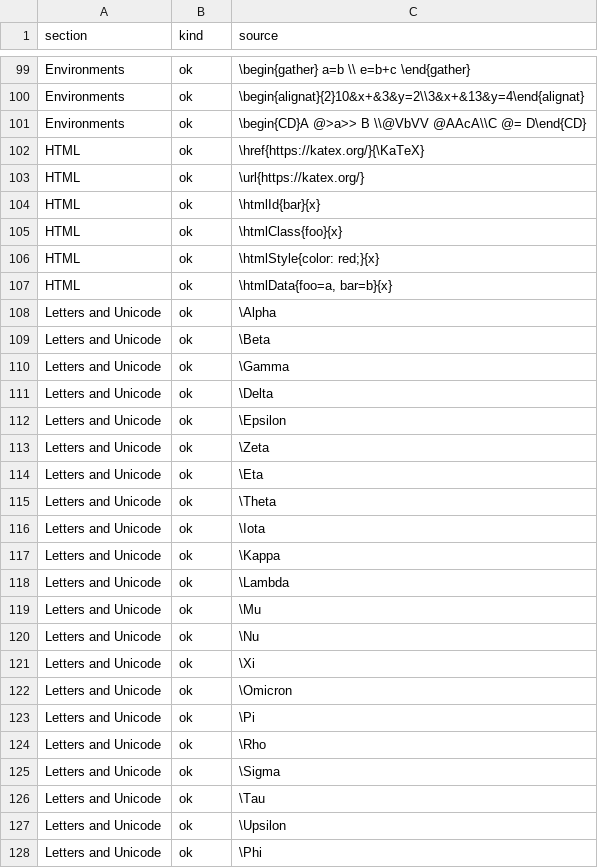
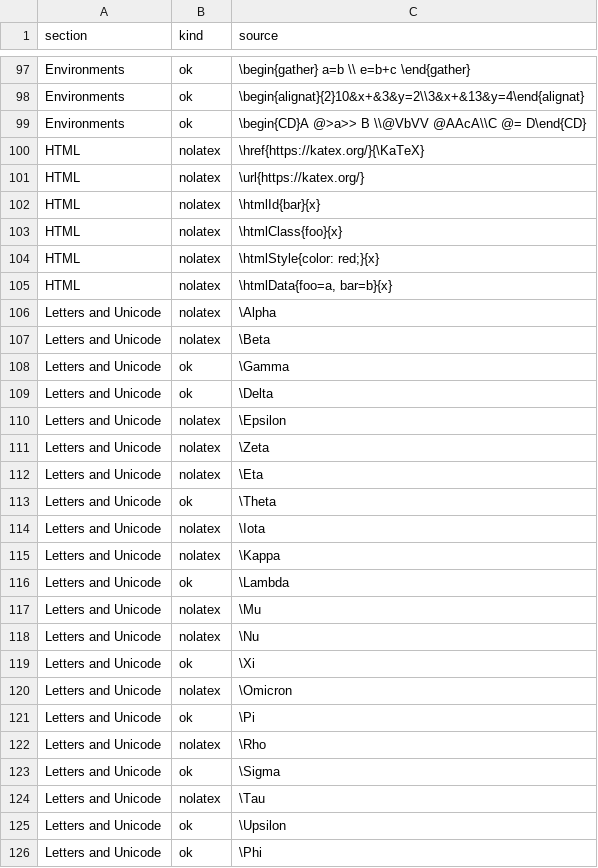
Before and after one commit to adayim/gridmicrotex, a TSV file: inst/supported/examples.tsv, drawn as a sheet; only a part is shown, gaps mark what is left out; the diff covers the shown part only.

```diff
--- a/inst/supported/examples.tsv
+++ b/inst/supported/examples.tsv
@@ -101,27 +99,27 @@ Environments	ok	\begin{alignat}{2}10&x+&3&y=2\\3&x+&13&y=4\end{alignat}
 Environments	ok	\begin{CD}A @>a>> B \\@VbVV @AAcA\\C @= D\end{CD}
-HTML	ok	\href{https://katex.org/}{\KaTeX}
-HTML	ok	\url{https://katex.org/}
-HTML	ok	\htmlId{bar}{x}
-HTML	ok	\htmlClass{foo}{x}
-HTML	ok	\htmlStyle{color: red;}{x}
-HTML	ok	\htmlData{foo=a, bar=b}{x}
-Letters and Unicode	ok	\Alpha
-Letters and Unicode	ok	\Beta
+HTML	nolatex	\href{https://katex.org/}{\KaTeX}
+HTML	nolatex	\url{https://katex.org/}
+HTML	nolatex	\htmlId{bar}{x}
+HTML	nolatex	\htmlClass{foo}{x}
+HTML	nolatex	\htmlStyle{color: red;}{x}
+HTML	nolatex	\htmlData{foo=a, bar=b}{x}
+Letters and Unicode	nolatex	\Alpha
+Letters and Unicode	nolatex	\Beta
 Letters and Unicode	ok	\Gamma
 Letters and Unicode	ok	\Delta
-Letters and Unicode	ok	\Epsilon
-Letters and Unicode	ok	\Zeta
-Letters and Unicode	ok	\Eta
+Letters and Unicode	nolatex	\Epsilon
+Letters and Unicode	nolatex	\Zeta
+Letters and Unicode	nolatex	\Eta
 Letters and Unicode	ok	\Theta
-Letters and Unicode	ok	\Iota
-Letters and Unicode	ok	\Kappa
+Letters and Unicode	nolatex	\Iota
+Letters and Unicode	nolatex	\Kappa
 Letters and Unicode	ok	\Lambda
-Letters and Unicode	ok	\Mu
-Letters and Unicode	ok	\Nu
+Letters and Unicode	nolatex	\Mu
+Letters and Unicode	nolatex	\Nu
 Letters and Unicode	ok	\Xi
-Letters and Unicode	ok	\Omicron
+Letters and Unicode	nolatex	\Omicron
 Letters and Unicode	ok	\Pi
-Letters and Unicode	ok	\Rho
+Letters and Unicode	nolatex	\Rho
 Letters and Unicode	ok	\Sigma
-Letters and Unicode	ok	\Tau
+Letters and Unicode	nolatex	\Tau
 Letters and Unicode	ok	\Upsilon
```
Also changed, not shown: 3 removed rows and 118 edited cells elsewhere in this file, 16 other files.
